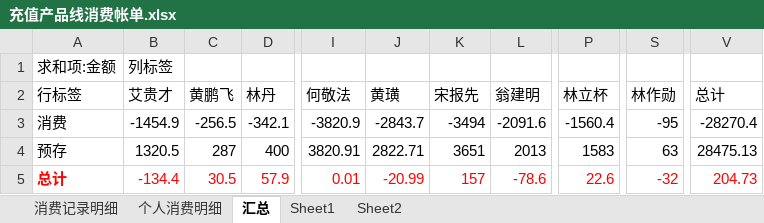
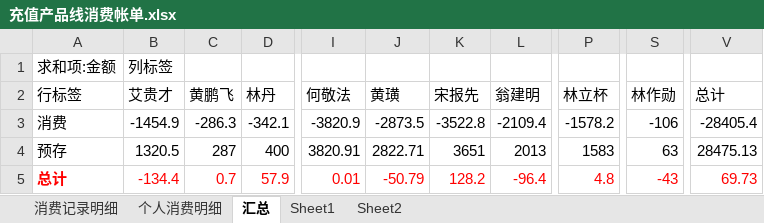
Before and after one commit to junyangren/BillingInfo, an Excel workbook: 充值产品线消费帐单.xlsx, sheet 汇总, drawn as a sheet; only a part is shown, gaps mark what is left out; values as stored, in another font and other column widths than the file's, no borders; the diff names each change by its address in the sheet, - before the commit and + after, or states it on an @@ line.

```diff
--- a/充值产品线消费帐单.xlsx (sheet 汇总)
+++ b/充值产品线消费帐单.xlsx (sheet 汇总)
-C3 (黄鹏飞): -256.5
+C3 (黄鹏飞): -286.3
-J3 (黄璜): -2843.7
+J3 (黄璜): -2873.5
-K3 (宋报先): -3494
+K3 (宋报先): -3522.8
-L3 (翁建明): -2091.6
+L3 (翁建明): -2109.4
-P3 (林立杯): -1560.4
+P3 (林立杯): -1578.2
-S3 (林作勋): -95
+S3 (林作勋): -106
-V3 (总计): -28270.4
+V3 (总计): -28405.4
-C5 (黄鹏飞): 30.5
+C5 (黄鹏飞): 0.7
-J5 (黄璜): -20.99
+J5 (黄璜): -50.79
-K5 (宋报先): 157
+K5 (宋报先): 128.2
-L5 (翁建明): -78.6
+L5 (翁建明): -96.4
-P5 (林立杯): 22.6
+P5 (林立杯): 4.8
-S5 (林作勋): -32
+S5 (林作勋): -43
-V5 (总计): 204.73
+V5 (总计): 69.73
```
Also changed, not shown: sheet 消费记录明细, sheet 个人消费明细.
